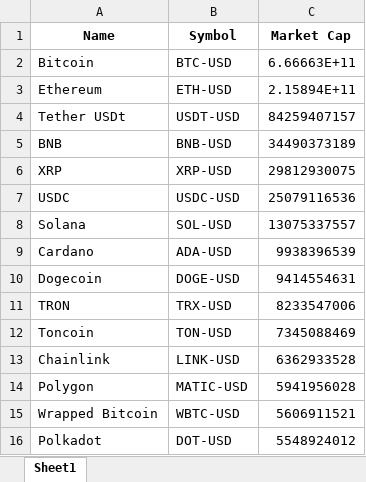
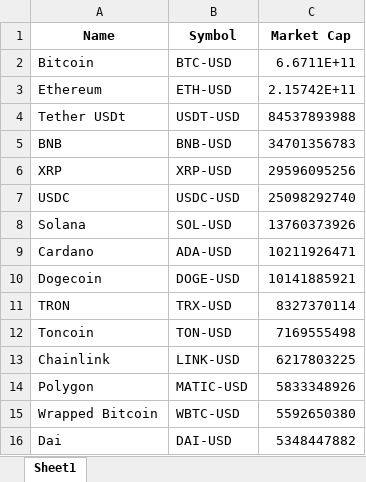
Before and after one commit to Finance-data-analytics/Financial-Data-Analytics, an Excel workbook: cryptos_market_cap.xlsx, sheet Sheet1, drawn as a sheet; values as stored, in another font and other column widths than the file's, no borders; removed rows and columns are numbered as before the commit, all else as after; the diff names each change by its address in the sheet, - before the commit and + after, or states it on an @@ line.

```diff
--- a/cryptos_market_cap.xlsx (sheet Sheet1)
+++ b/cryptos_market_cap.xlsx (sheet Sheet1)
-C2 (Market Cap): 6.66663E+11
+C2 (Market Cap): 6.6711E+11
-C3 (Market Cap): 2.15894E+11
+C3 (Market Cap): 2.15742E+11
-C4 (Market Cap): 84259407157
+C4 (Market Cap): 84537893988
-C5 (Market Cap): 34490373189
+C5 (Market Cap): 34701356783
-C6 (Market Cap): 29812930075
+C6 (Market Cap): 29596095256
-C7 (Market Cap): 25079116536
+C7 (Market Cap): 25098292740
-C8 (Market Cap): 13075337557
+C8 (Market Cap): 13760373926
-C9 (Market Cap): 9938396539
+C9 (Market Cap): 10211926471
-C10 (Market Cap): 9414554631
+C10 (Market Cap): 10141885921
-C11 (Market Cap): 8233547006
+C11 (Market Cap): 8327370114
-C12 (Market Cap): 7345088469
+C12 (Market Cap): 7169555498
-C13 (Market Cap): 6362933528
+C13 (Market Cap): 6217803225
-C14 (Market Cap): 5941956028
+C14 (Market Cap): 5833348926
-C15 (Market Cap): 5606911521
+C15 (Market Cap): 5592650380
-row 16: Polkadot | DOT-USD | 5548924012
+row 16: Dai | DAI-USD | 5348447882
```
Also changed, not shown: rendements_et_risques.xlsx, 36 other files.
